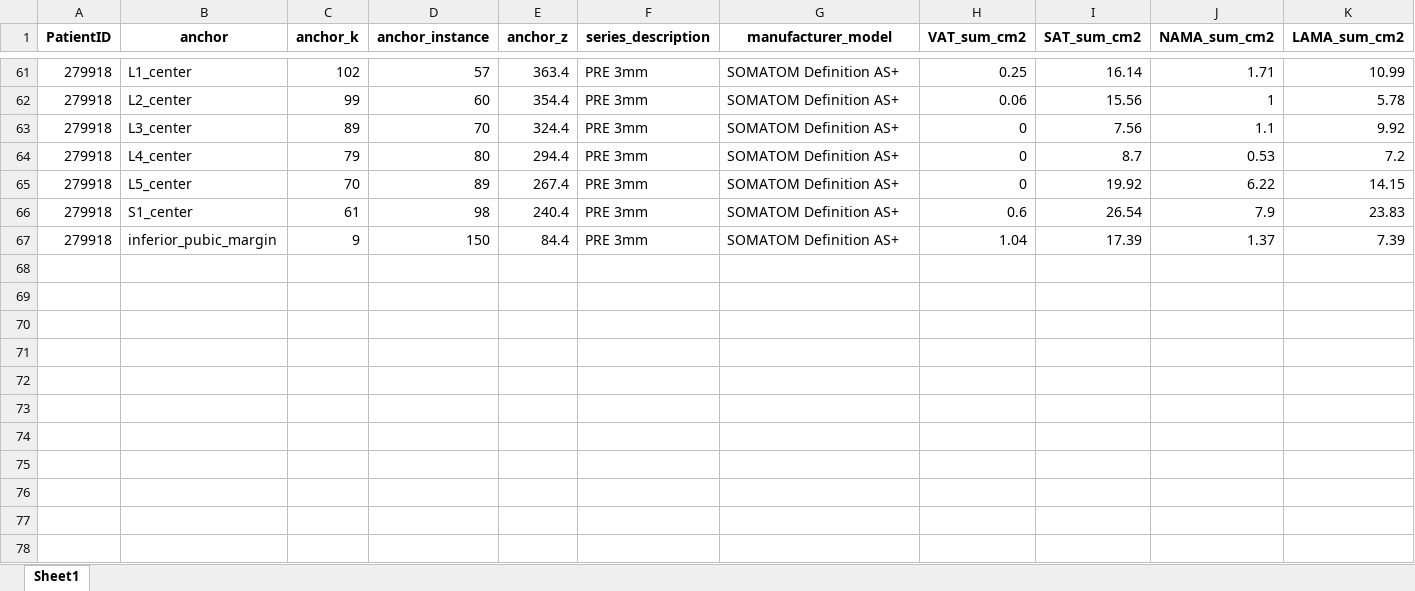
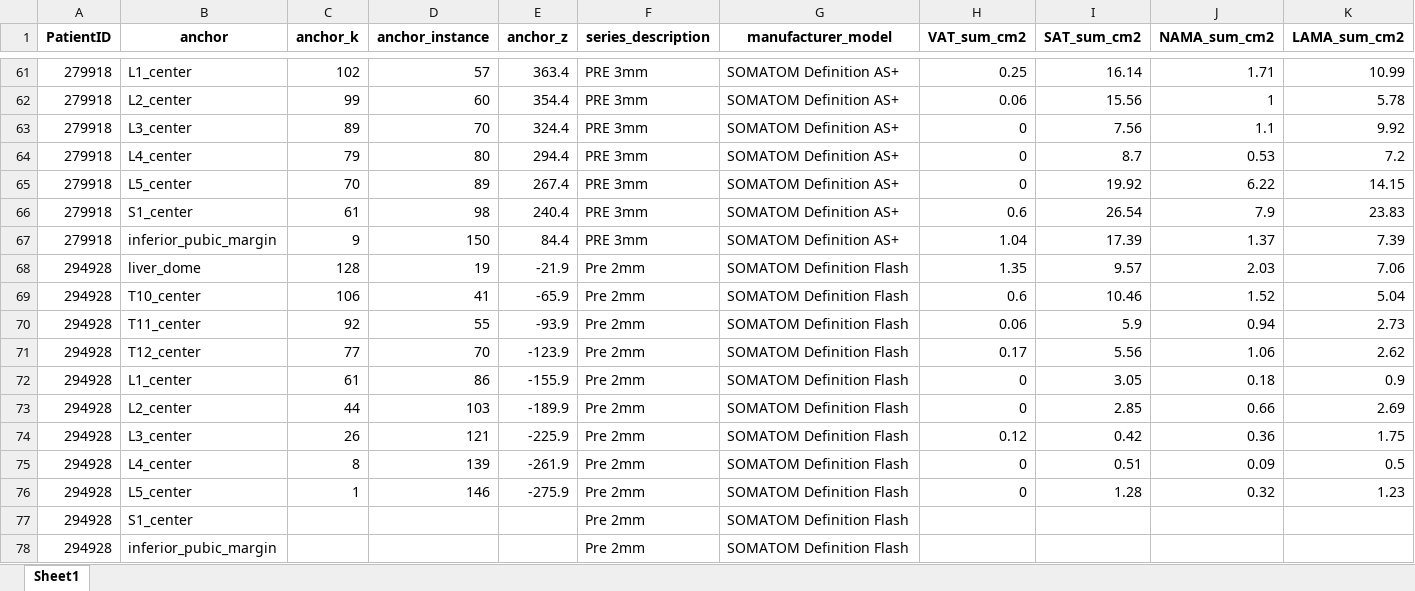
Before and after one commit to JHWannabe/2026-1_Study, an Excel workbook: 연구코드/data/신촌/landmark/신촌_landmark_body_composition.xlsx, sheet Sheet1, drawn as a sheet; only a part is shown, gaps mark what is left out; values as stored, in another font and other column widths than the file's, no borders; rows hold the shown columns only; the diff names each change by its address in the sheet, - before the commit and + after, or states it on an @@ line.

```diff
--- a/연구코드/data/신촌/landmark/신촌_landmark_body_composition.xlsx (sheet Sheet1)
+++ b/연구코드/data/신촌/landmark/신촌_landmark_body_composition.xlsx (sheet Sheet1)
+row 68: 294928 | liver_dome | 128 | 19 | -21.9 | Pre 2mm | SOMATOM Definition Flash | 1.35 | 9.57 | 2.03 | 7.06
+row 69: 294928 | T10_center | 106 | 41 | -65.9 | Pre 2mm | SOMATOM Definition Flash | 0.6 | 10.46 | 1.52 | 5.04
+row 70: 294928 | T11_center | 92 | 55 | -93.9 | Pre 2mm | SOMATOM Definition Flash | 0.06 | 5.9 | 0.94 | 2.73
+row 71: 294928 | T12_center | 77 | 70 | -123.9 | Pre 2mm | SOMATOM Definition Flash | 0.17 | 5.56 | 1.06 | 2.62
+row 72: 294928 | L1_center | 61 | 86 | -155.9 | Pre 2mm | SOMATOM Definition Flash | 0 | 3.05 | 0.18 | 0.9
+row 73: 294928 | L2_center | 44 | 103 | -189.9 | Pre 2mm | SOMATOM Definition Flash | 0 | 2.85 | 0.66 | 2.69
+row 74: 294928 | L3_center | 26 | 121 | -225.9 | Pre 2mm | SOMATOM Definition Flash | 0.12 | 0.42 | 0.36 | 1.75
+row 75: 294928 | L4_center | 8 | 139 | -261.9 | Pre 2mm | SOMATOM Definition Flash | 0 | 0.51 | 0.09 | 0.5
+row 76: 294928 | L5_center | 1 | 146 | -275.9 | Pre 2mm | SOMATOM Definition Flash | 0 | 1.28 | 0.32 | 1.23
+row 77: 294928 | S1_center |  |  |  | Pre 2mm | SOMATOM Definition Flash
+row 78: 294928 | inferior_pubic_margin |  |  |  | Pre 2mm | SOMATOM Definition Flash
```
Also changed, not shown: 연구코드/data/강남/landmark/강남_landmark_body_composition.xlsx, 연구코드/data/강남/landmark/강남_landmarks.xlsx, 4 other files.
